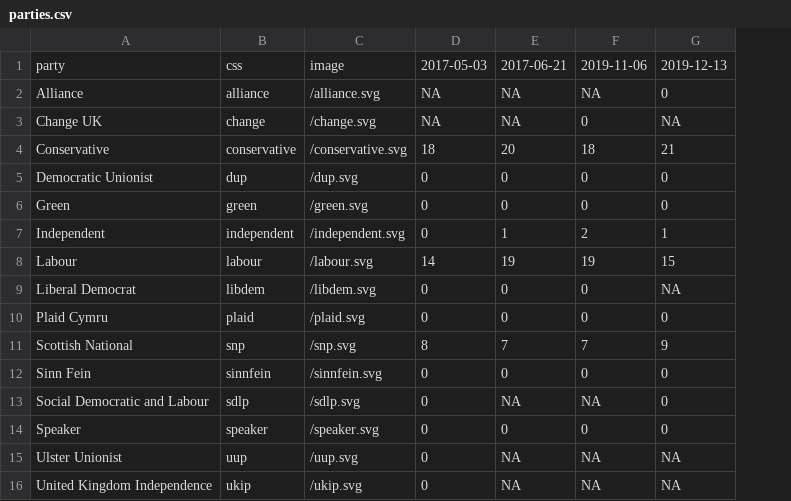
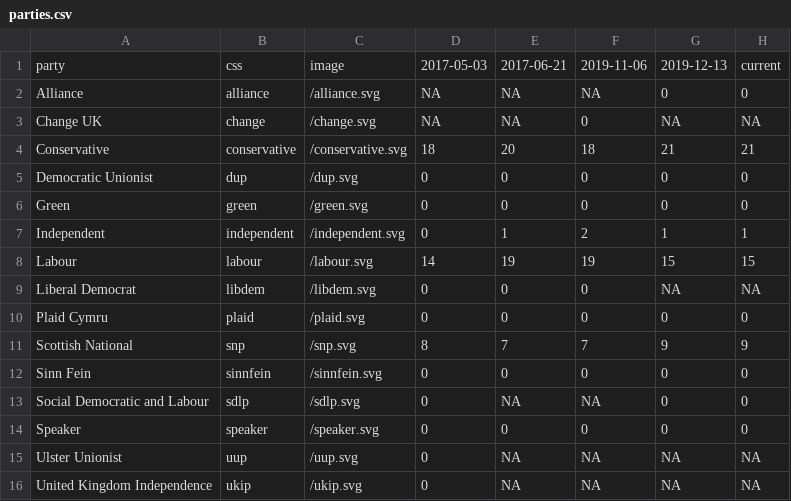
Before and after one commit to johnpeart/lgbt-mp, a CSV file: _data/parties.csv, drawn as a sheet; the diff names each change by its address in the sheet, - before the commit and + after, or states it on an @@ line.

Commit message:
Update parties.csv

```diff
--- a/_data/parties.csv
+++ b/_data/parties.csv
+column H, rows 1-16: current | 0 | NA | 21 | 0 | 0 | 1 | 15 | NA | 0 | 9 | 0 | 0 | 0 | NA | NA
```
